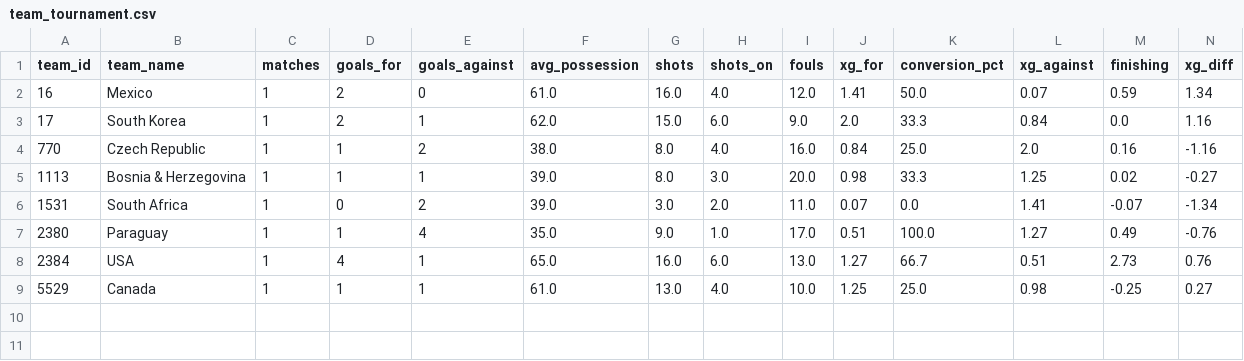
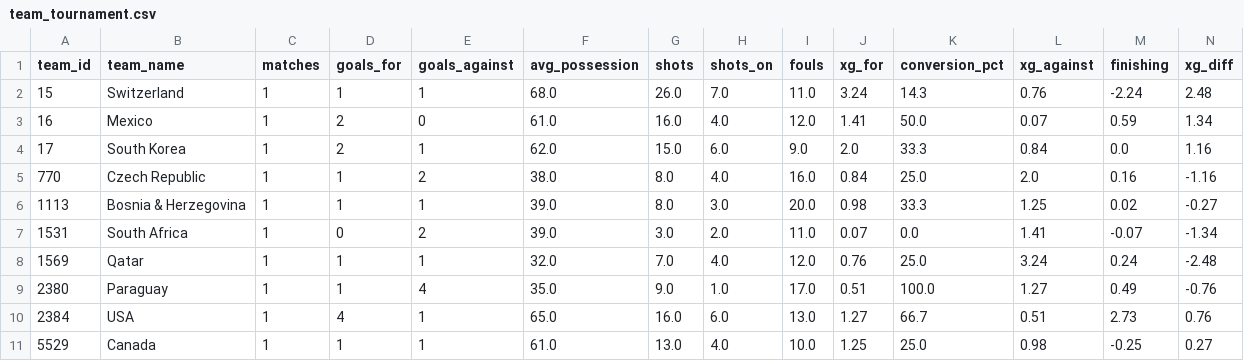
Before and after one commit to elchadiD/wc2026-dataset, a CSV file: data/_latest/team_tournament.csv, drawn as a sheet; only a part is shown; rows hold the shown columns only; the diff names each change by its address in the sheet, - before the commit and + after, or states it on an @@ line.

```diff
--- a/data/_latest/team_tournament.csv
+++ b/data/_latest/team_tournament.csv
+row 2: 15 | Switzerland | 1 | 1 | 1 | 68.0 | 26.0 | 7.0 | 11.0 | 3.24 | 14.3 | 0.76 | -2.24 | 2.48
+row 8: 1569 | Qatar | 1 | 1 | 1 | 32.0 | 7.0 | 4.0 | 12.0 | 0.76 | 25.0 | 3.24 | 0.24 | -2.48
```
Also changed, not shown: data/_latest/player_tournament.csv, 10 other files.
